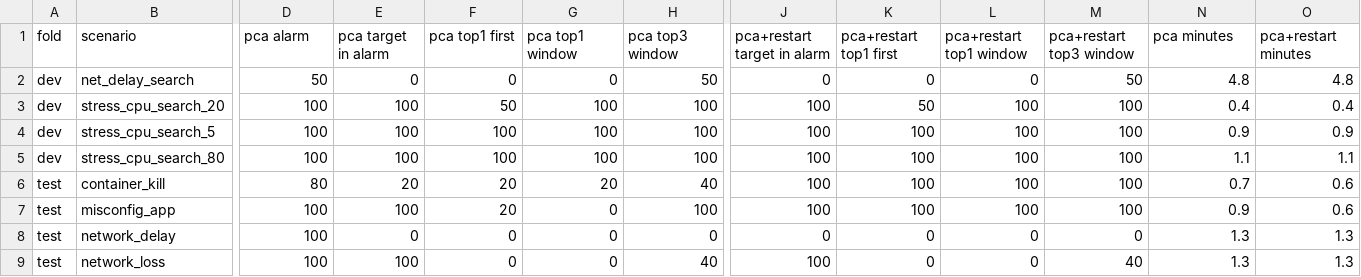
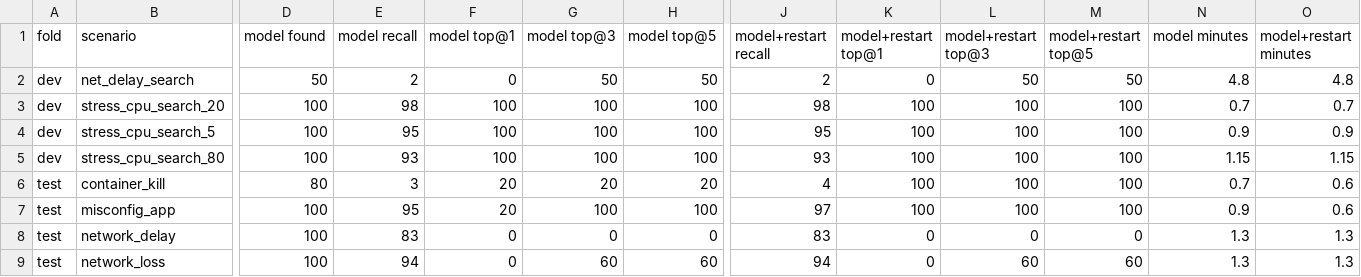
Before and after one commit to martinimarcello00/k8s-observability-mcp, a CSV file: results/pca-B0/hotel/scenarios.csv, drawn as a sheet; only a part is shown, gaps mark what is left out; the diff covers the shown part only; the diff names each change by its address in the sheet, - before the commit and + after, or states it on an @@ line.

```diff
--- a/results/pca-B0/hotel/scenarios.csv
+++ b/results/pca-B0/hotel/scenarios.csv
-D1: pca alarm
+D1: model found
-E1: pca target in alarm
+E1: model recall
-F1: pca top1 first
+F1: model top@1
-G1: pca top1 window
+G1: model top@3
-H1: pca top3 window
+H1: model top@5
-J1: pca+restart target in alarm
+J1: model+restart recall
-K1: pca+restart top1 first
+K1: model+restart top@1
-L1: pca+restart top1 window
+L1: model+restart top@3
-M1: pca+restart top3 window
+M1: model+restart top@5
-N1: pca minutes
+N1: model minutes
-O1: pca+restart minutes
+O1: model+restart minutes
-E2 (model recall): 0
+E2 (model recall): 2
-G2 (model top@3): 0
+G2 (model top@3): 50
-J2 (model+restart recall): 0
+J2 (model+restart recall): 2
-L2 (model+restart top@3): 0
+L2 (model+restart top@3): 50
-E3 (model recall): 100
+E3 (model recall): 98
-F3 (model top@1): 50
+F3 (model top@1): 100
-J3 (model+restart recall): 100
+J3 (model+restart recall): 98
-K3 (model+restart top@1): 50
+K3 (model+restart top@1): 100
-N3 (model minutes): 0.4
+N3 (model minutes): 0.7
-O3 (model+restart minutes): 0.4
+O3 (model+restart minutes): 0.7
-E4 (model recall): 100
+E4 (model recall): 95
-J4 (model+restart recall): 100
+J4 (model+restart recall): 95
-E5 (model recall): 100
+E5 (model recall): 93
-J5 (model+restart recall): 100
+J5 (model+restart recall): 93
-N5 (model minutes): 1.1
+N5 (model minutes): 1.15
-O5 (model+restart minutes): 1.1
+O5 (model+restart minutes): 1.15
-E6 (model recall): 20
+E6 (model recall): 3
-H6 (model top@5): 40
+H6 (model top@5): 20
-J6 (model+restart recall): 100
+J6 (model+restart recall): 4
-E7 (model recall): 100
+E7 (model recall): 95
-G7 (model top@3): 0
+G7 (model top@3): 100
-J7 (model+restart recall): 100
+J7 (model+restart recall): 97
-E8 (model recall): 0
+E8 (model recall): 83
-J8 (model+restart recall): 0
+J8 (model+restart recall): 83
-E9 (model recall): 100
+E9 (model recall): 94
-G9 (model top@3): 0
+G9 (model top@3): 60
-H9 (model top@5): 40
+H9 (model top@5): 60
-J9 (model+restart recall): 100
+J9 (model+restart recall): 94
-L9 (model+restart top@3): 0
+L9 (model+restart top@3): 60
-M9 (model+restart top@5): 40
+M9 (model+restart top@5): 60
```
Also changed, not shown: 19 edited cells elsewhere in this file, results/pca-B0/hotel/alarms.csv, results/pca-B0/hotel/faults.csv, 11 other files.
